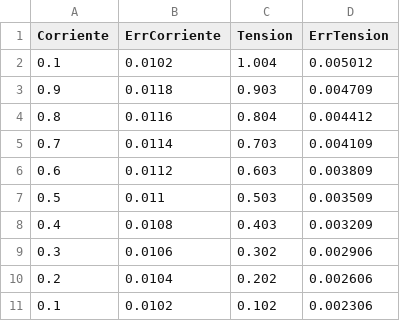
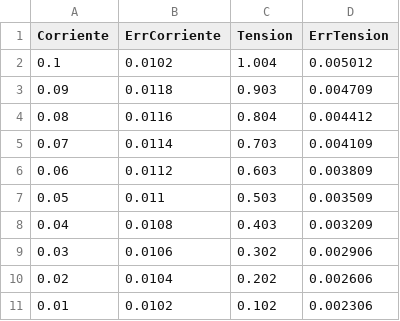
Before and after one commit to IELaSalvia/Labo3, a CSV file: 10 ohm.csv, drawn as a sheet.

Commit message:
Update 10 ohm.csv

```diff
--- a/10 ohm.csv
+++ b/10 ohm.csv
@@ -2,10 +2,10 @@ Corriente,ErrCorriente,Tension,ErrTension
 0.1,0.0102,1.004,0.005012
-0.9,0.0118,0.903,0.004709
-0.8,0.0116,0.804,0.004412
-0.7,0.0114,0.703,0.004109
-0.6,0.0112,0.603,0.003809
-0.5,0.011,0.503,0.003509
-0.4,0.0108,0.403,0.003209
-0.3,0.0106,0.302,0.002906
-0.2,0.0104,0.202,0.002606
-0.1,0.0102,0.102,0.002306
+0.09,0.0118,0.903,0.004709
+0.08,0.0116,0.804,0.004412
+0.07,0.0114,0.703,0.004109
+0.06,0.0112,0.603,0.003809
+0.05,0.011,0.503,0.003509
+0.04,0.0108,0.403,0.003209
+0.03,0.0106,0.302,0.002906
+0.02,0.0104,0.202,0.002606
+0.01,0.0102,0.102,0.002306
```
